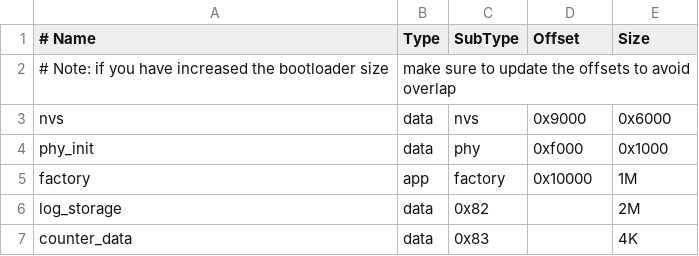
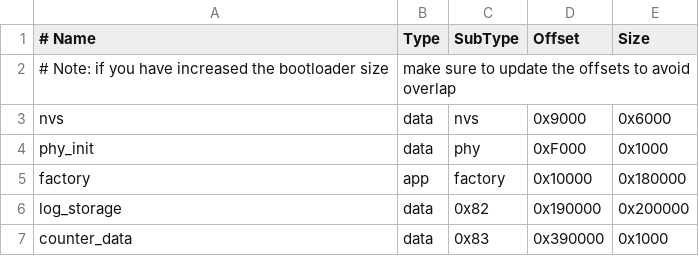
Before and after one commit to bledaburat97/ble_project, a CSV file: partitions.csv, drawn as a sheet; the diff names each change by its address in the sheet, - before the commit and + after, or states it on an @@ line.

```diff
--- a/partitions.csv
+++ b/partitions.csv
-D4 (Offset): 0xf000
+D4 (Offset): 0xF000
-E5 (Size): 1M
+E5 (Size): 0x180000
-D6 (Offset): (empty)
+D6 (Offset): 0x190000
-E6 (Size): 2M
+E6 (Size): 0x200000
-D7 (Offset): (empty)
+D7 (Offset): 0x390000
-E7 (Size): 4K
+E7 (Size): 0x1000
```
Also changed, not shown: 28 other files.
